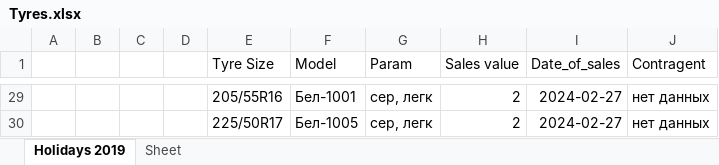
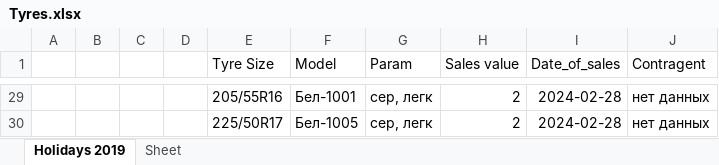
Before and after one commit to club11/TyreSellManagment, an Excel workbook: src/Tyres.xlsx, sheet Holidays 2019, drawn as a sheet; only a part is shown, gaps mark what is left out; values as stored, in another font and other column widths than the file's, no borders; the diff covers the shown part only; the diff names each change by its address in the sheet, - before the commit and + after, or states it on an @@ line.

```diff
--- a/src/Tyres.xlsx (sheet Holidays 2019)
+++ b/src/Tyres.xlsx (sheet Holidays 2019)
-I29:I30 (Date_of_sales): 2024-02-27
+I29:I30 (Date_of_sales): 2024-02-28
```
Also changed, not shown: 49 edited cells elsewhere in this sheet, 1 other file.
